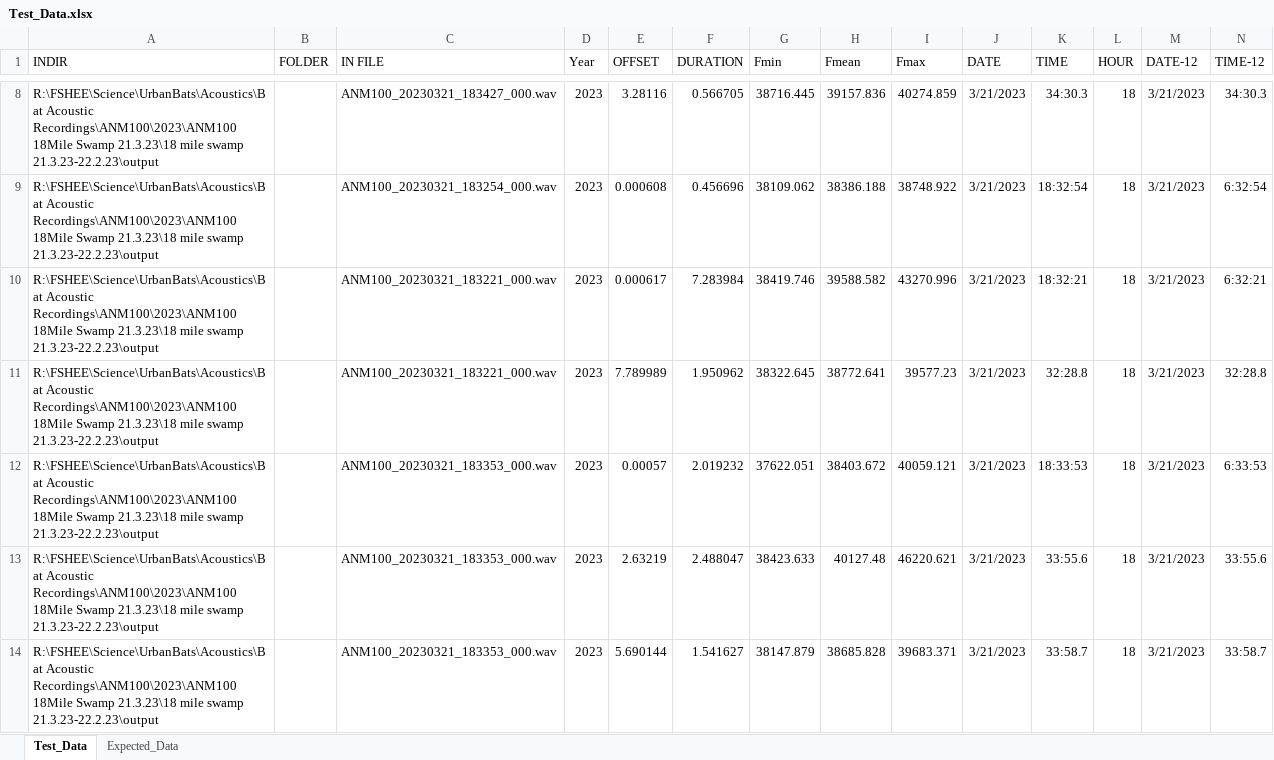
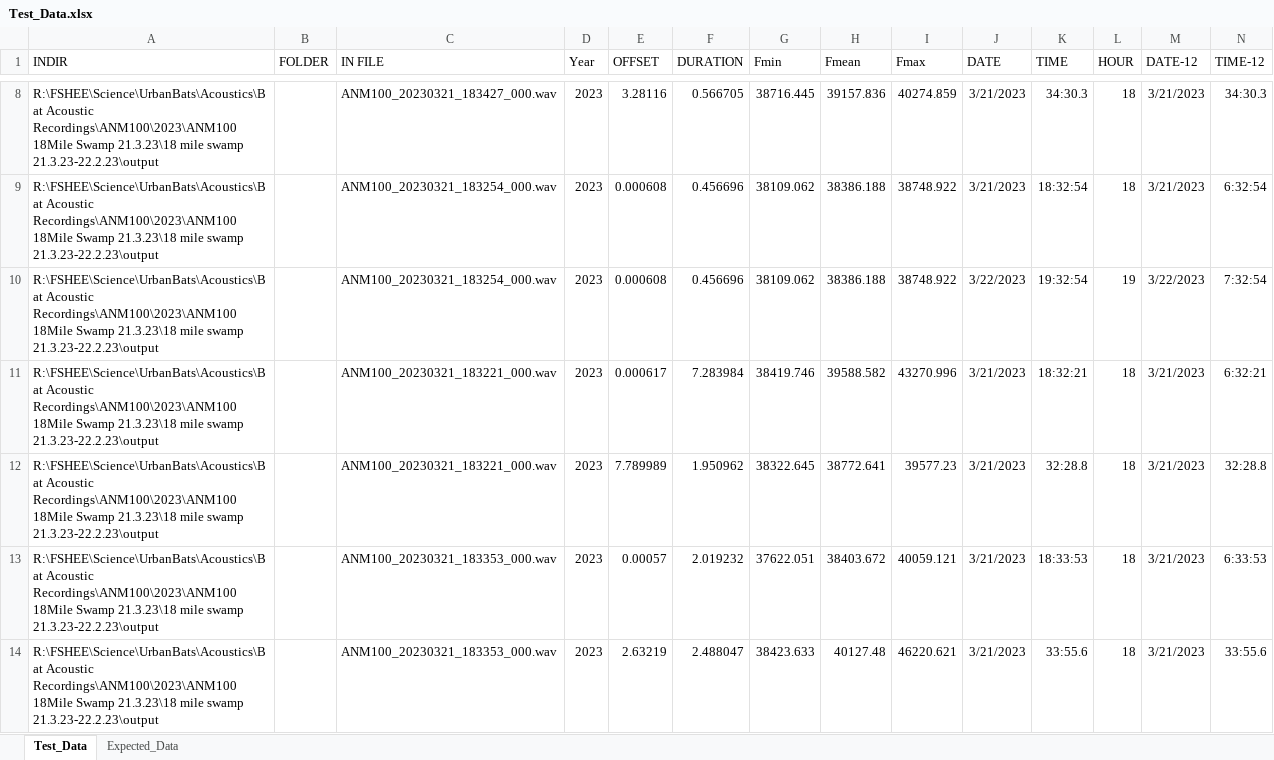
Before and after one commit to DelaneyRyley/KaleidoscopeDataCompiler, an Excel workbook: Excels/Test_Data.xlsx, sheet Test_Data, drawn as a sheet; only a part is shown, gaps mark what is left out; the shorter side is filled out with more unchanged rows; values as stored, in another font and other column widths than the file's, no borders; rows hold the shown columns only; the diff names each change by its address in the sheet, - before the commit and + after, or states it on an @@ line.

```diff
--- a/Excels/Test_Data.xlsx (sheet Test_Data)
+++ b/Excels/Test_Data.xlsx (sheet Test_Data)
+row 10: R:\FSHEE\Science\UrbanBats\Acoustics\Bat Acoustic Recordings\ANM100\2023\ANM100 18Mile Swamp 21.3.23\18 mile swamp 21.3.23-22.2.23\output |  | ANM100_20230321_183254_000.wav | 2023 | 0.000608 | 0.456696 | 38109.062 | 38386.188 | 38748.922 | 3/22/2023 | 19:32:54 | 19 | 3/22/2023 | 7:32:54
```
Also changed, not shown: sheet Expected_Data, 3 other files.
